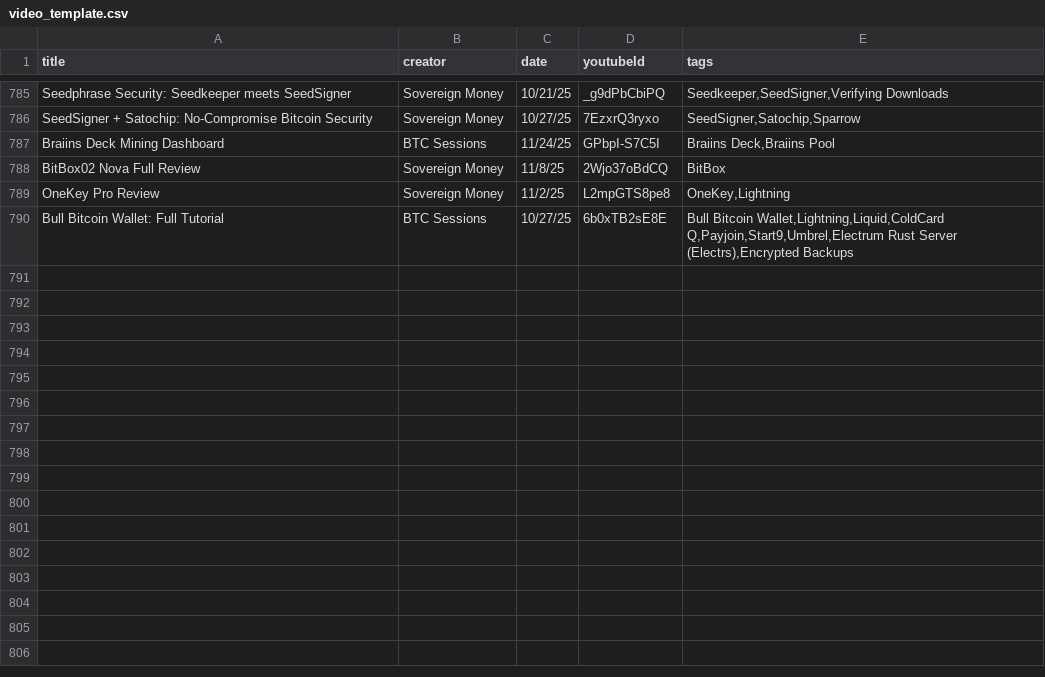
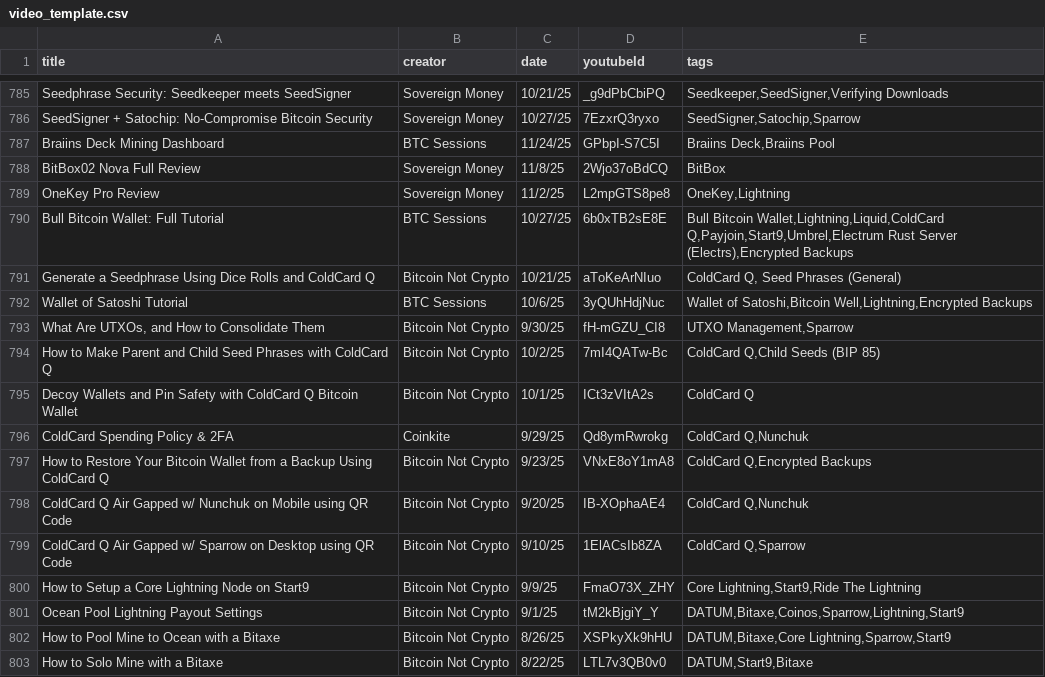
Before and after one commit to vake21/bitcointutorials.org, a CSV file: video_template.csv, drawn as a sheet; only a part is shown, gaps mark what is left out.

Commit message:
more videos, wallet of satoshi tag added

```diff
--- a/video_template.csv
+++ b/video_template.csv
@@ -790 +790,14 @@ OneKey Pro Review,Sovereign Money,11/2/25,L2mpGTS8pe8,"OneKey,Lightning"
 Bull Bitcoin Wallet: Full Tutorial,BTC Sessions,10/27/25,6b0xTB2sE8E,"Bull Bitcoin Wallet,Lightning,Liquid,ColdCard Q,Payjoin,Start9,Umbrel,Electrum Rust Server (Electrs),Encrypted Backups"
+Generate a Seedphrase Using Dice Rolls and ColdCard Q,Bitcoin Not Crypto,10/21/25,aToKeArNIuo,"ColdCard Q, Seed Phrases (General)"
+Wallet of Satoshi Tutorial,BTC Sessions,10/6/25,3yQUhHdjNuc,"Wallet of Satoshi,Bitcoin Well,Lightning,Encrypted Backups"
+"What Are UTXOs, and How to Consolidate Them",Bitcoin Not Crypto,9/30/25,fH-mGZU_CI8,"UTXO Management,Sparrow"
+How to Make Parent and Child Seed Phrases with ColdCard Q,Bitcoin Not Crypto,10/2/25,7mI4QATw-Bc,"ColdCard Q,Child Seeds (BIP 85)"
+Decoy Wallets and Pin Safety with ColdCard Q Bitcoin Wallet,Bitcoin Not Crypto,10/1/25,ICt3zVItA2s,ColdCard Q
+ColdCard Spending Policy & 2FA,Coinkite,9/29/25,Qd8ymRwrokg,"ColdCard Q,Nunchuk"
+How to Restore Your Bitcoin Wallet from a Backup Using ColdCard Q,Bitcoin Not Crypto,9/23/25,VNxE8oY1mA8,"ColdCard Q,Encrypted Backups"
+ColdCard Q Air Gapped w/ Nunchuk on Mobile using QR Code ,Bitcoin Not Crypto,9/20/25,IB-XOphaAE4,"ColdCard Q,Nunchuk"
+ColdCard Q Air Gapped w/ Sparrow on Desktop using QR Code,Bitcoin Not Crypto,9/10/25,1ElACsIb8ZA,"ColdCard Q,Sparrow"
+How to Setup a Core Lightning Node on Start9,Bitcoin Not Crypto,9/9/25,FmaO73X_ZHY,"Core Lightning,Start9,Ride The Lightning"
+Ocean Pool Lightning Payout Settings,Bitcoin Not Crypto,9/1/25,tM2kBjgiY_Y,"DATUM,Bitaxe,Coinos,Sparrow,Lightning,Start9"
+How to Pool Mine to Ocean with a Bitaxe,Bitcoin Not Crypto,8/26/25,XSPkyXk9hHU,"DATUM,Bitaxe,Core Lightning,Sparrow,Start9"
+How to Solo Mine with a Bitaxe,Bitcoin Not Crypto,8/22/25,LTL7v3QB0v0,"DATUM,Start9,Bitaxe"
```
Also changed, not shown: social-icons-info.csv, 3 other files.
